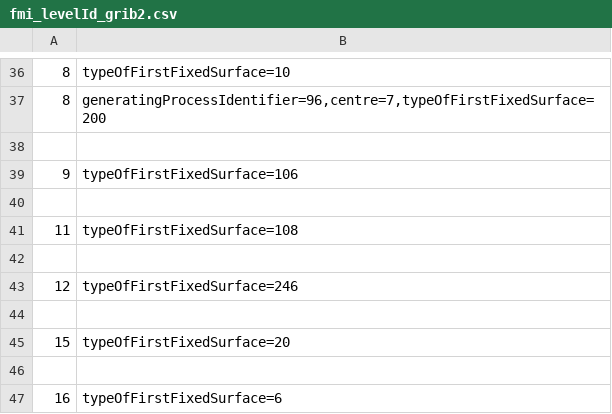
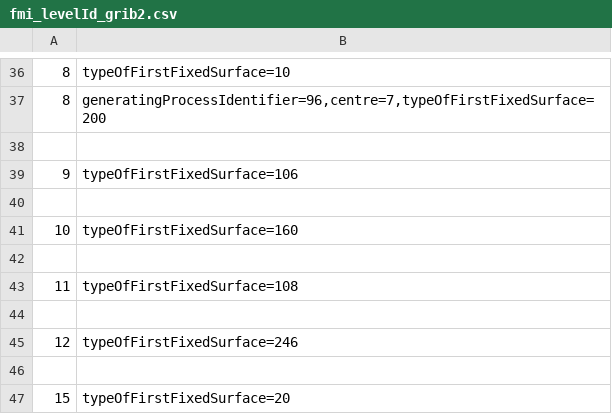
Before and after one commit to fmidev/docker-smartmetserver, a CSV file: conf/libraries/grid-files/fmi_levelId_grib2.csv, drawn as a sheet; only a part is shown, gaps mark what is left out; the shorter side is filled out with more unchanged rows; the diff names each change by its address in the sheet, - before the commit and + after, or states it on an @@ line.

```diff
--- a/conf/libraries/grid-files/fmi_levelId_grib2.csv
+++ b/conf/libraries/grid-files/fmi_levelId_grib2.csv
+row 41: 10 | typeOfFirstFixedSurface=160
+row 42: (empty)
```
Also changed, not shown: conf/libraries/grid-files/fmi_parameters.csv, conf/libraries/grid-files/grib2_parameters.csv, 10 other files.
